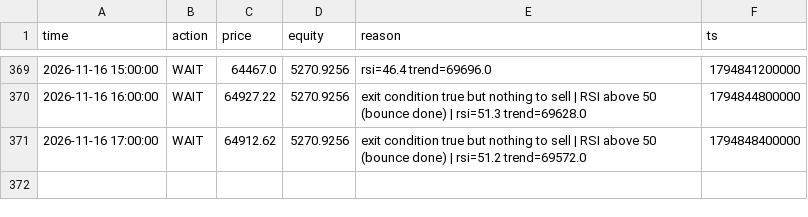
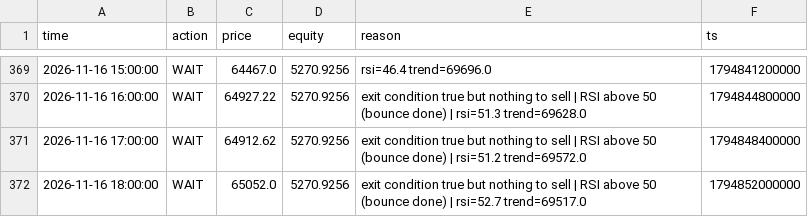
Before and after one commit to mtarvecha660-lgtm/btc-paper-live, a CSV file: live/state/rsi_meanrev/decisions.csv, drawn as a sheet; only a part is shown, gaps mark what is left out.

```diff
--- a/live/state/rsi_meanrev/decisions.csv
+++ b/live/state/rsi_meanrev/decisions.csv
@@ -371 +371,2 @@ time,action,price,equity,reason,ts
 2026-11-16 17:00:00,WAIT,64912.62,5270.9256,exit condition true but nothing to sell | RSI above 50 (bounce done) | rsi=51.2 trend=69572.0,1794848400000
+2026-11-16 18:00:00,WAIT,65052.0,5270.9256,exit condition true but nothing to sell | RSI above 50 (bounce done) | rsi=52.7 trend=69517.0,1794852000000
```
Also changed, not shown: live/state/donchian_breakout/decisions.csv, live/state/donchian_breakout/equity.csv, 15 other files.
